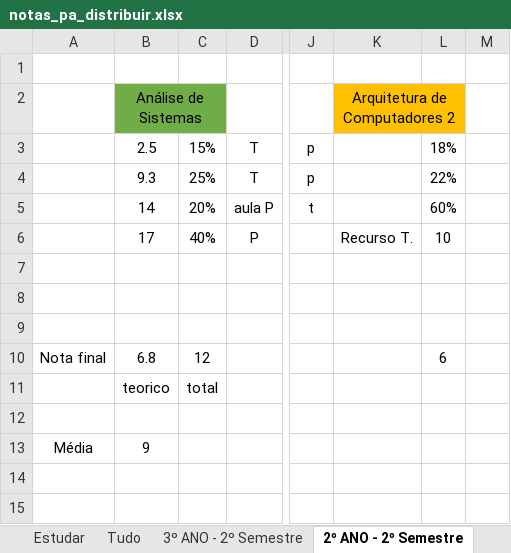
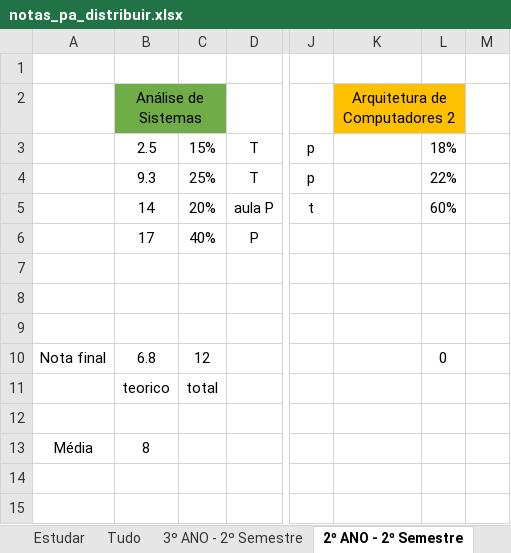
Before and after one commit to AleexMaartins/University_Work, an Excel workbook: notas_pa_distribuir.xlsx, sheet 2º ANO - 2º Semestre, drawn as a sheet; only a part is shown, gaps mark what is left out; values as stored, in another font and other column widths than the file's, no borders; the diff names each change by its address in the sheet, - before the commit and + after, or states it on an @@ line.

```diff
--- a/notas_pa_distribuir.xlsx (sheet 2º ANO - 2º Semestre)
+++ b/notas_pa_distribuir.xlsx (sheet 2º ANO - 2º Semestre)
-K6 (Arquitetura de Computadores 2): Recurso T.
+K6 (Arquitetura de Computadores 2): (empty)
-L6: 10
+L6: (empty)
-L10: 6
+L10: 0
-B13 (Análise de Sistemas): 9
+B13 (Análise de Sistemas): 8
```
Also changed, not shown: sheet Estudar, sheet Salario, sheet 2º ANO - 1º Semestre, 49 other files.
